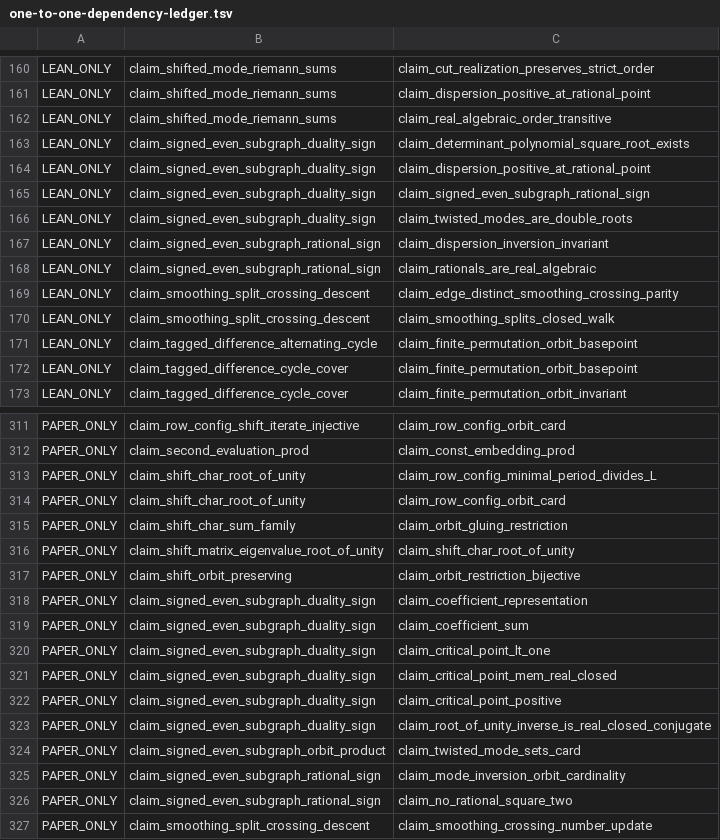
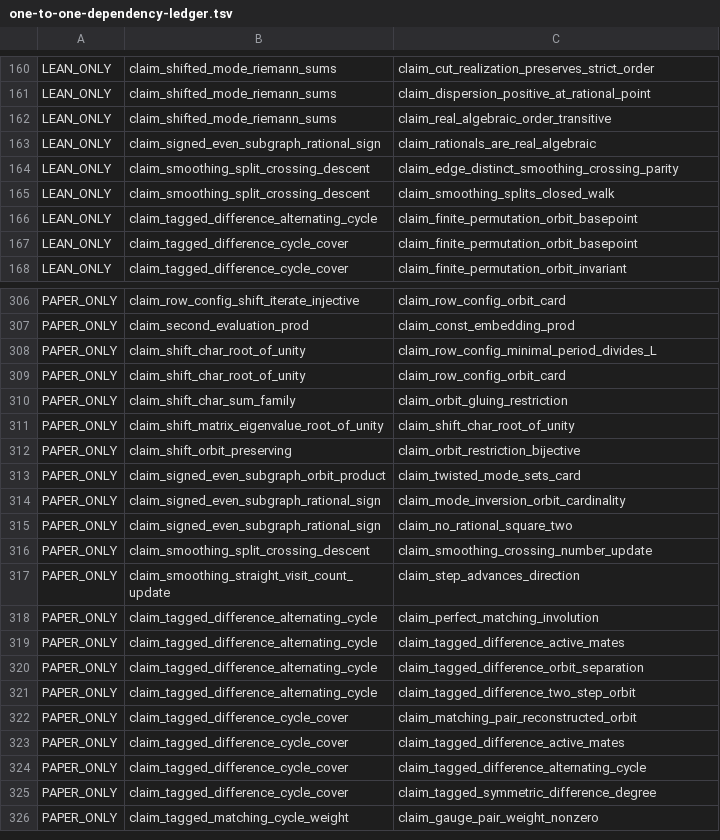
Before and after one commit to masaori/math, a TSV file: exact-solution-of-2d-ising-model-lambda/lean/one-to-one-dependency-ledger.tsv, drawn as a sheet; only a part is shown, gaps mark what is left out; the shorter side is filled out with more unchanged rows.

```diff
--- a/exact-solution-of-2d-ising-model-lambda/lean/one-to-one-dependency-ledger.tsv
+++ b/exact-solution-of-2d-ising-model-lambda/lean/one-to-one-dependency-ledger.tsv
@@ -162,7 +162,2 @@ LEAN_ONLY	claim_shifted_mode_riemann_sums	claim_dispersion_positive_at_rational_
 LEAN_ONLY	claim_shifted_mode_riemann_sums	claim_real_algebraic_order_transitive
-LEAN_ONLY	claim_signed_even_subgraph_duality_sign	claim_determinant_polynomial_square_root_exists
-LEAN_ONLY	claim_signed_even_subgraph_duality_sign	claim_dispersion_positive_at_rational_point
-LEAN_ONLY	claim_signed_even_subgraph_duality_sign	claim_signed_even_subgraph_rational_sign
-LEAN_ONLY	claim_signed_even_subgraph_duality_sign	claim_twisted_modes_are_double_roots
-LEAN_ONLY	claim_signed_even_subgraph_rational_sign	claim_dispersion_inversion_invariant
 LEAN_ONLY	claim_signed_even_subgraph_rational_sign	claim_rationals_are_real_algebraic
@@ -317,8 +312,2 @@ PAPER_ONLY	claim_shift_matrix_eigenvalue_root_of_unity	claim_shift_char_root_of_
 PAPER_ONLY	claim_shift_orbit_preserving	claim_orbit_restriction_bijective
-PAPER_ONLY	claim_signed_even_subgraph_duality_sign	claim_coefficient_representation
-PAPER_ONLY	claim_signed_even_subgraph_duality_sign	claim_coefficient_sum
-PAPER_ONLY	claim_signed_even_subgraph_duality_sign	claim_critical_point_lt_one
-PAPER_ONLY	claim_signed_even_subgraph_duality_sign	claim_critical_point_mem_real_closed
-PAPER_ONLY	claim_signed_even_subgraph_duality_sign	claim_critical_point_positive
-PAPER_ONLY	claim_signed_even_subgraph_duality_sign	claim_root_of_unity_inverse_is_real_closed_conjugate
 PAPER_ONLY	claim_signed_even_subgraph_orbit_product	claim_twisted_mode_sets_card
```
Also changed, not shown: 7 other files.
